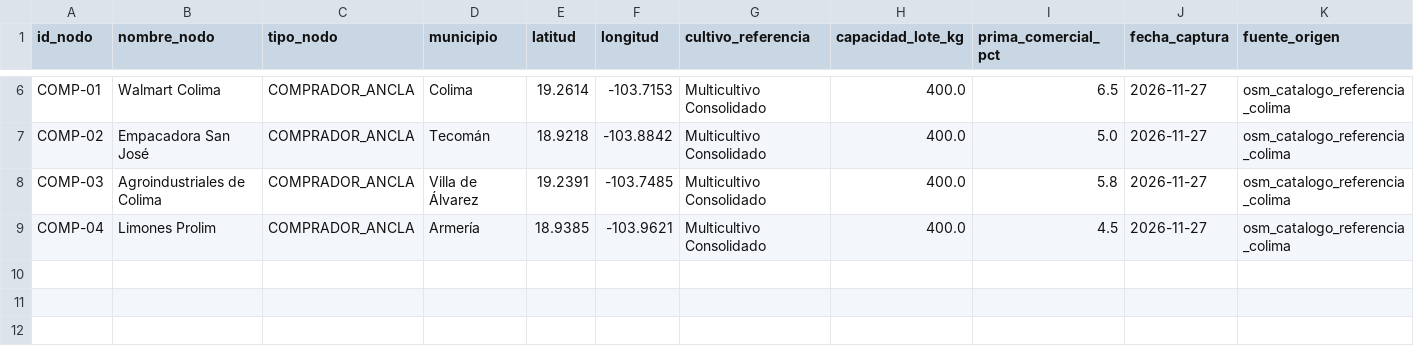
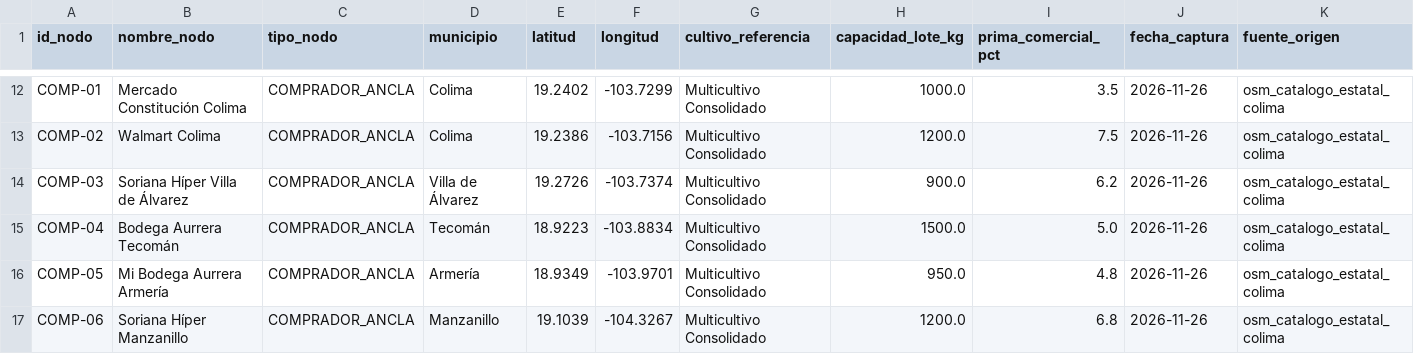
Before and after one commit to Elit-001/tdl-tintos-vargas, a CSV file: data/bronce/nodos_geoespaciales_colima.csv, drawn as a sheet; only a part is shown, gaps mark what is left out; addresses are those after the commit; the diff covers the shown part only; the diff names each change by its address in the sheet, - before the commit and + after, or states it on an @@ line.

```diff
--- a/data/bronce/nodos_geoespaciales_colima.csv
+++ b/data/bronce/nodos_geoespaciales_colima.csv
-B12 (nombre_nodo): Walmart Colima
+B12 (nombre_nodo): Mercado Constitución Colima
-E12 (latitud): 19.2614
+E12 (latitud): 19.2402
-F12 (longitud): -103.7153
+F12 (longitud): -103.7299
-H12 (capacidad_lote_kg): 400.0
+H12 (capacidad_lote_kg): 1000.0
-I12 (prima_comercial_pct): 6.5
+I12 (prima_comercial_pct): 3.5
-J12:J15 (fecha_captura): 2026-11-27
+J12:J15 (fecha_captura): 2026-11-26
-K12:K15 (fuente_origen): osm_catalogo_referencia_colima
+K12:K15 (fuente_origen): osm_catalogo_estatal_colima
-B13 (nombre_nodo): Empacadora San José
+B13 (nombre_nodo): Walmart Colima
-D13 (municipio): Tecomán
+D13 (municipio): Colima
-E13 (latitud): 18.9218
+E13 (latitud): 19.2386
-F13 (longitud): -103.8842
+F13 (longitud): -103.7156
-H13 (capacidad_lote_kg): 400.0
+H13 (capacidad_lote_kg): 1200.0
-I13 (prima_comercial_pct): 5.0
+I13 (prima_comercial_pct): 7.5
-B14 (nombre_nodo): Agroindustriales de Colima
+B14 (nombre_nodo): Soriana Híper Villa de Álvarez
-E14 (latitud): 19.2391
+E14 (latitud): 19.2726
-F14 (longitud): -103.7485
+F14 (longitud): -103.7374
-H14 (capacidad_lote_kg): 400.0
+H14 (capacidad_lote_kg): 900.0
-I14 (prima_comercial_pct): 5.8
+I14 (prima_comercial_pct): 6.2
-B15 (nombre_nodo): Limones Prolim
+B15 (nombre_nodo): Bodega Aurrera Tecomán
-D15 (municipio): Armería
+D15 (municipio): Tecomán
-E15 (latitud): 18.9385
+E15 (latitud): 18.9223
-F15 (longitud): -103.9621
+F15 (longitud): -103.8834
-H15 (capacidad_lote_kg): 400.0
+H15 (capacidad_lote_kg): 1500.0
-I15 (prima_comercial_pct): 4.5
+I15 (prima_comercial_pct): 5.0
+row 16: COMP-05 | Mi Bodega Aurrera Armería | COMPRADOR_ANCLA | Armería | 18.9349 | -103.9701 | Multicultivo Consolidado | 950.0 | 4.8 | 2026-11-26 | osm_catalogo_estatal_colima
+row 17: COMP-06 | Soriana Híper Manzanillo | COMPRADOR_ANCLA | Manzanillo | 19.1039 | -104.3267 | Multicultivo Consolidado | 1200.0 | 6.8 | 2026-11-26 | osm_catalogo_estatal_colima
```
Also changed, not shown: 6 added rows and 29 edited cells elsewhere in this file, calidad/bitacora_captura.csv, calidad/defectos-carlos.csv, 43 other files.
